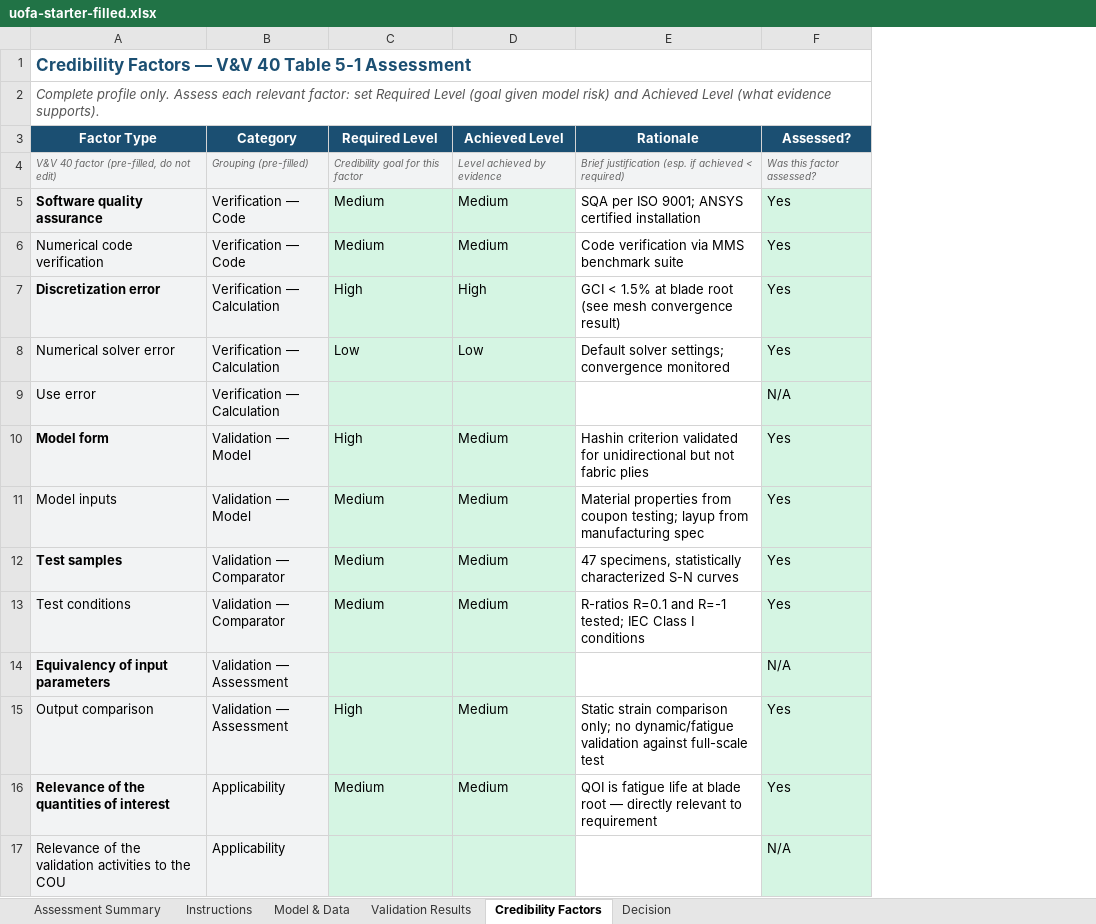
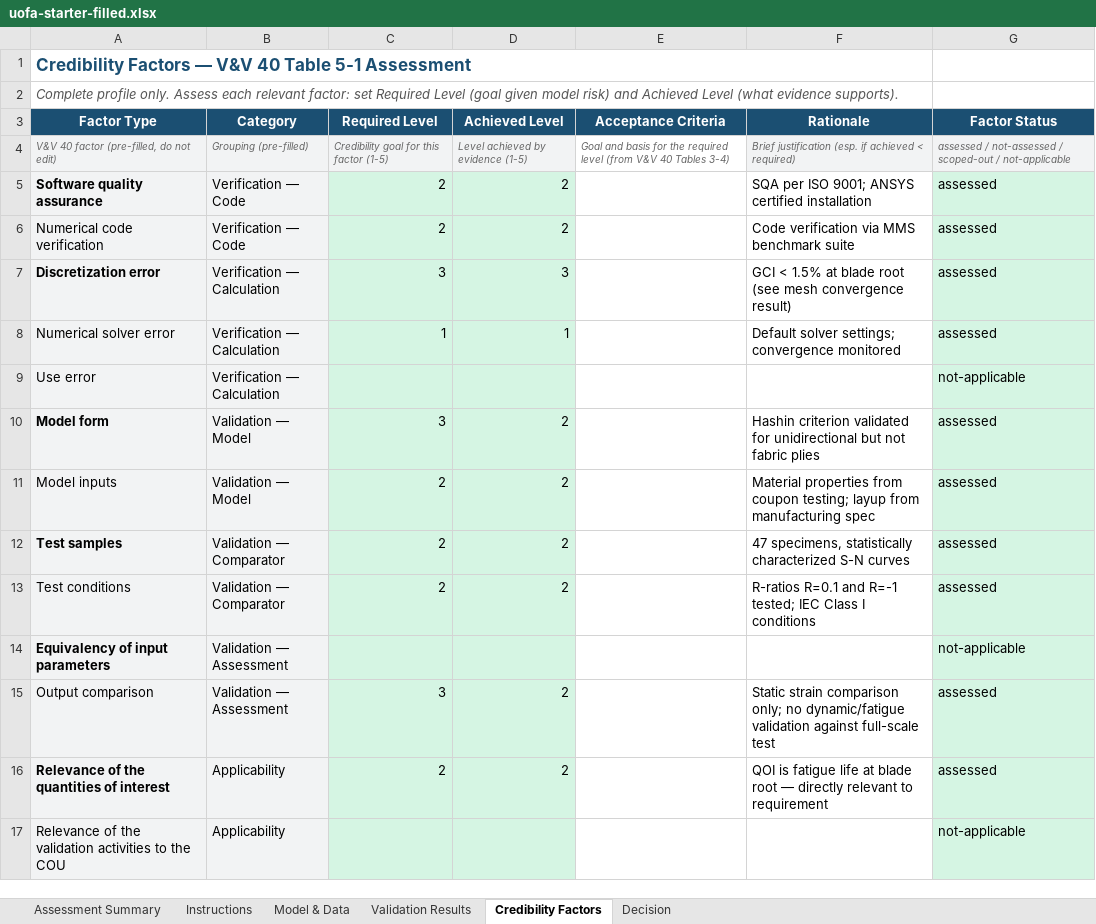
Before and after one commit to cloudronin/uofa, an Excel workbook: examples/starters/uofa-starter-filled.xlsx, sheet Credibility Factors, drawn as a sheet; values as stored, in another font and other column widths than the file's, no borders; removed rows and columns are numbered as before the commit, all else as after; the diff names each change by its address in the sheet, - before the commit and + after, or states it on an @@ line.

```diff
--- a/examples/starters/uofa-starter-filled.xlsx (sheet Credibility Factors)
+++ b/examples/starters/uofa-starter-filled.xlsx (sheet Credibility Factors)
+column E (Acceptance Criteria), row 4: Goal and basis for the required level (from V&V 40 Tables 3-4)
-column F (Assessed?), rows 4-17: Was this factor assessed? | Yes | Yes | Yes | Yes | N/A | Yes | Yes | Yes | Yes | N/A | Yes | Yes | N/A
+column G (Factor Status), rows 4-17: assessed / not-assessed / scoped-out / not-applicable | assessed | assessed | assessed | assessed | not-applicable | assessed | assessed | assessed | assessed | not-applicable | assessed | assessed | not-applicable
-C4 (Required Level): Credibility goal for this factor
+C4 (Required Level): Credibility goal for this factor (1-5)
-D4 (Achieved Level): Level achieved by evidence
+D4 (Achieved Level): Level achieved by evidence (1-5)
-C5:C6 (Required Level): Medium
+C5:C6 (Required Level): 2
-D5:D6 (Achieved Level): Medium
+D5:D6 (Achieved Level): 2
-C7 (Required Level): High
+C7 (Required Level): 3
-D7 (Achieved Level): High
+D7 (Achieved Level): 3
-C8 (Required Level): Low
+C8 (Required Level): 1
-D8 (Achieved Level): Low
+D8 (Achieved Level): 1
-C10 (Required Level): High
+C10 (Required Level): 3
-D10:D13 (Achieved Level): Medium
+D10:D13 (Achieved Level): 2
-C11:C13 (Required Level): Medium
+C11:C13 (Required Level): 2
-C15 (Required Level): High
+C15 (Required Level): 3
-D15:D16 (Achieved Level): Medium
+D15:D16 (Achieved Level): 2
-C16 (Required Level): Medium
+C16 (Required Level): 2
```
Also changed, not shown: sheet Assessment Summary, sheet Decision, packs/core/templates/uofa-template.xlsx.
